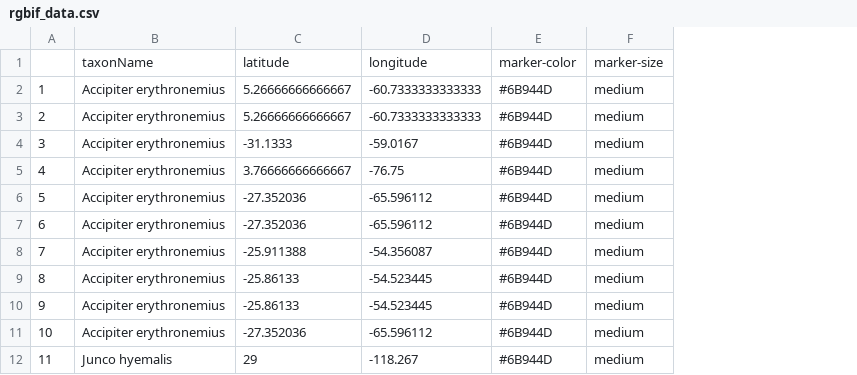
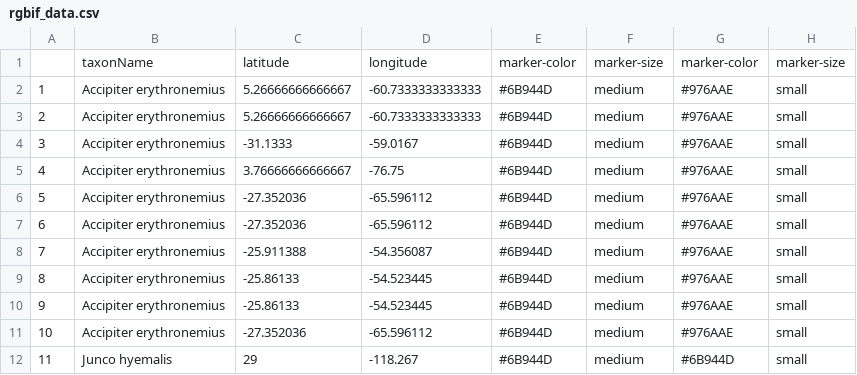
Before and after one commit to SChamberlain/mygeojson, a CSV file: rgbif_data.csv, drawn as a sheet; only a part is shown; the diff names each change by its address in the sheet, - before the commit and + after, or states it on an @@ line.

Commit message:
changed rgbif geojson to diff colors for each sp

```diff
--- a/rgbif_data.csv
+++ b/rgbif_data.csv
+column G, rows 1-12: marker-color | #976AAE | #976AAE | #976AAE | #976AAE | #976AAE | #976AAE | #976AAE | #976AAE | #976AAE | #976AAE | #6B944D
+column H, rows 1-12: marker-size | small | small | small | small | small | small | small | small | small | small | small
```
Also changed, not shown: 1 other file.
